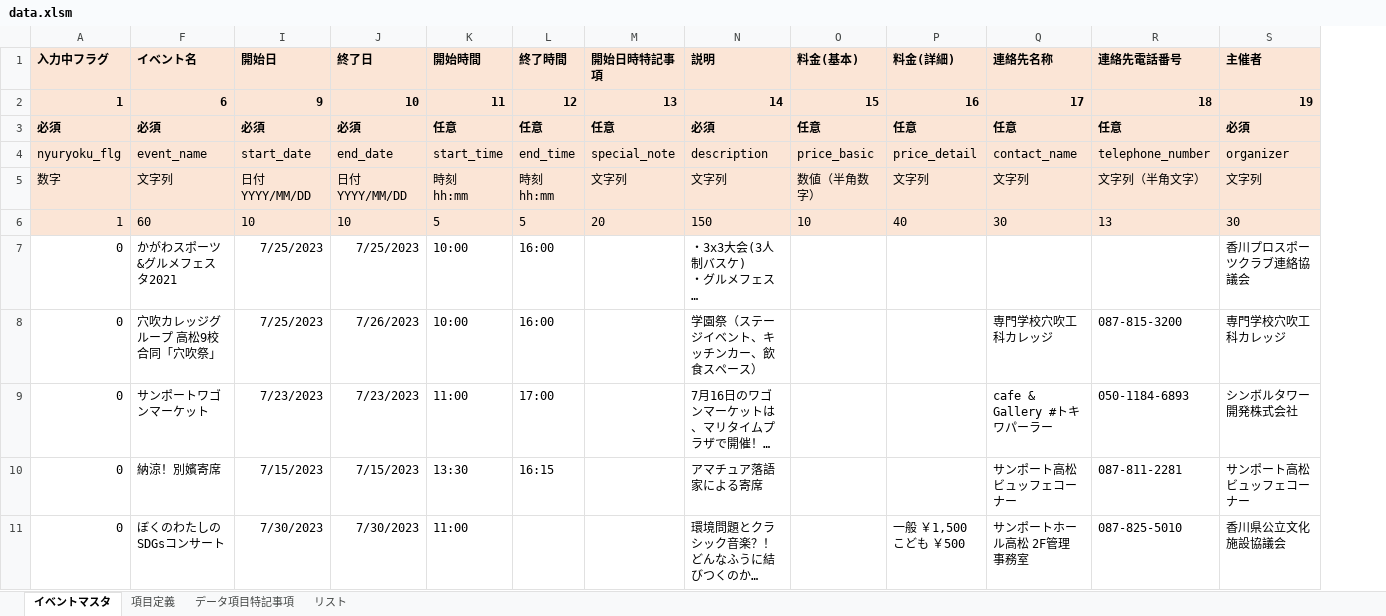
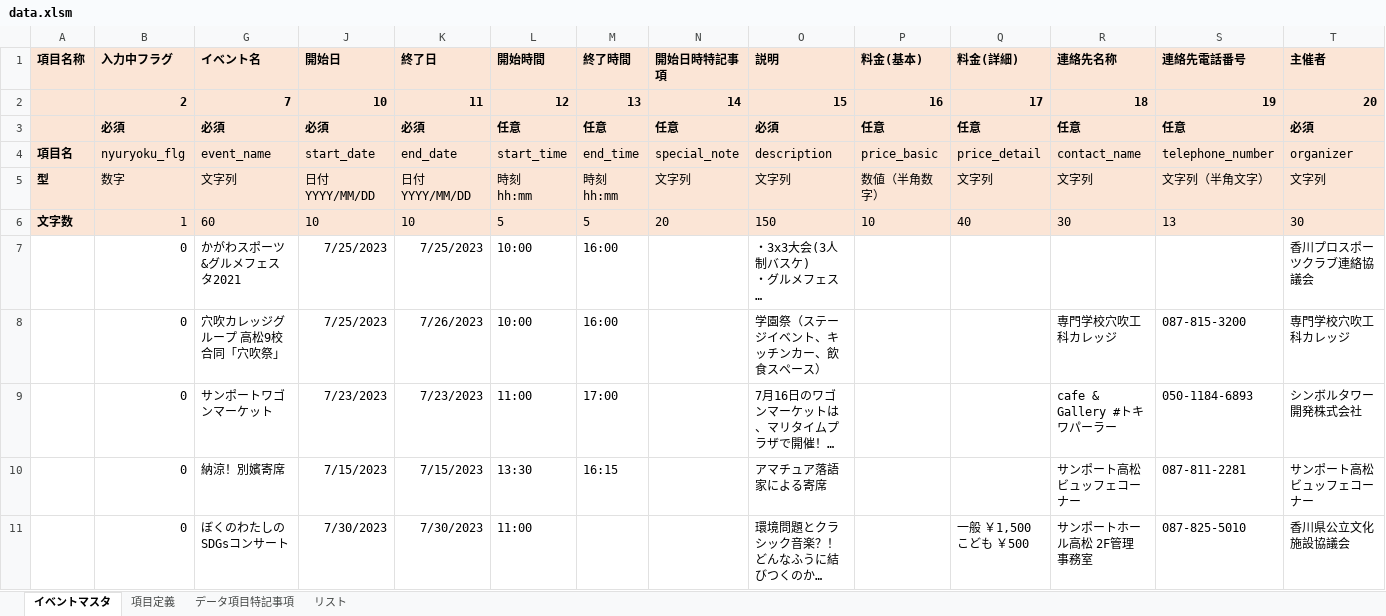
Before and after one commit to takamatsu-city/takamatsu-event-map, an Excel workbook: data.xlsm, sheet イベントマスタ, drawn as a sheet; only a part is shown; long unchanged cells end in …; values as stored, in another font and other column widths than the file's, no borders; conditional formats not drawn; removed rows and columns are numbered as before the commit, all else as after; rows hold the shown columns only; the diff names each change by its address in the sheet, - before the commit and + after, or states it on an @@ line.

Commit message:
データを更新

```diff
--- a/data.xlsm (sheet イベントマスタ)
+++ b/data.xlsm (sheet イベントマスタ)
+column A (項目名称), rows 4-6: 項目名 | 型 | 文字数
-row 2: 1 | 6 | 9 | 10 | 11 | 12 | 13 | 14 | 15 | 16 | 17 | 18 | 19
+row 2:  | 2 | 7 | 10 | 11 | 12 | 13 | 14 | 15 | 16 | 17 | 18 | 19 | 20
```
